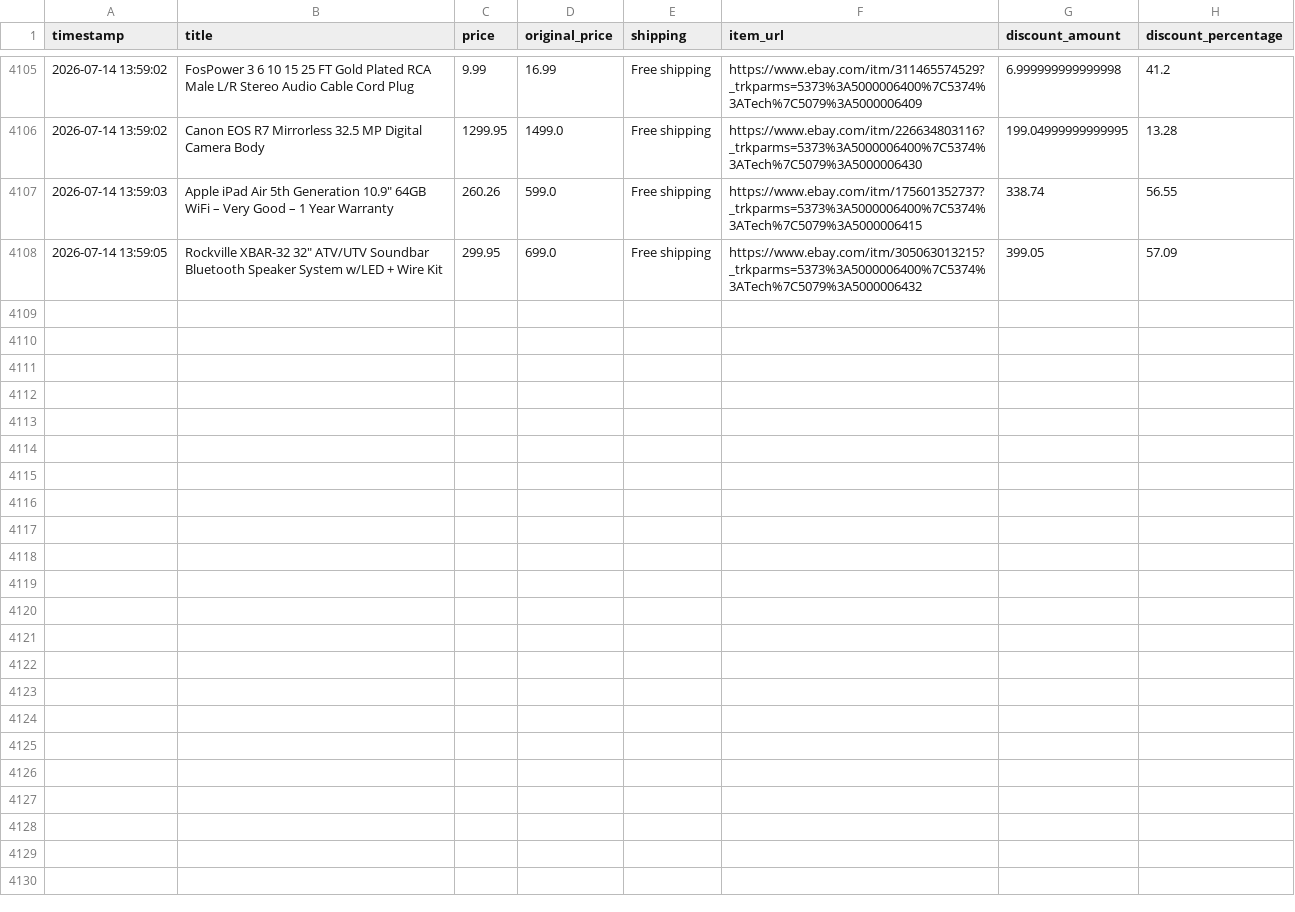
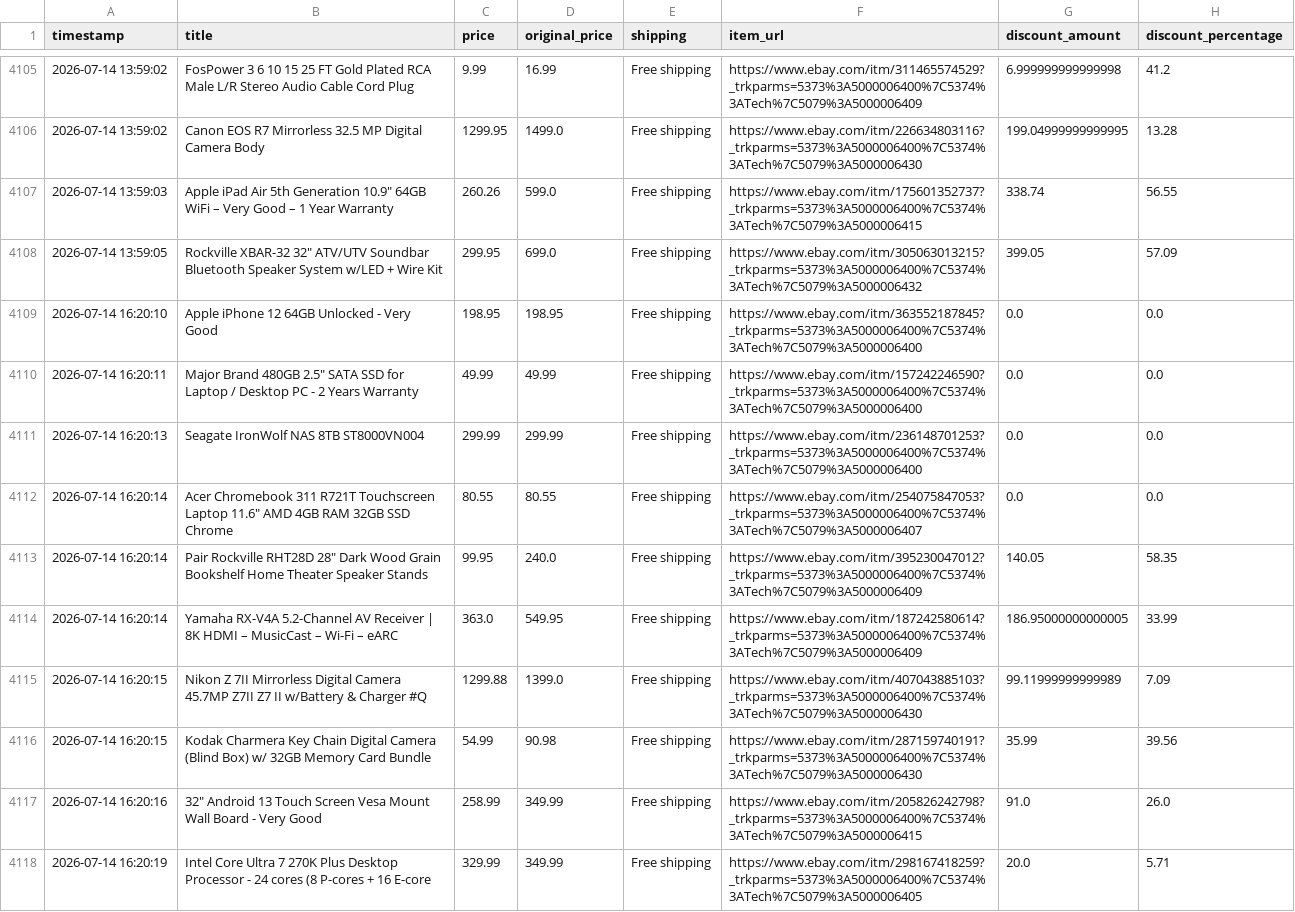
Before and after one commit to rawanb8/ebay_scraper, a CSV file: cleaned_ebay_deals.csv, drawn as a sheet; only a part is shown, gaps mark what is left out.

```diff
--- a/cleaned_ebay_deals.csv
+++ b/cleaned_ebay_deals.csv
@@ -4108 +4108,11 @@ timestamp,title,price,original_price,shipping,item_url,discount_amount,discount_
 2026-07-14 13:59:05,"Rockville XBAR-32 32"" ATV/UTV Soundbar Bluetooth Speaker System w/LED + Wire Kit",299.95,699.0,Free shipping,https://www.ebay.com/itm/305063013215?_trkparms=5373%3A5000006400%7C5374%3ATech%7C5079%3A5000006432,399.05,57.09
+2026-07-14 16:20:10,Apple iPhone 12 64GB Unlocked - Very Good,198.95,198.95,Free shipping,https://www.ebay.com/itm/363552187845?_trkparms=5373%3A5000006400%7C5374%3ATech%7C5079%3A5000006400,0.0,0.0
+2026-07-14 16:20:11,"Major Brand 480GB 2.5"" SATA SSD for Laptop / Desktop PC - 2 Years Warranty",49.99,49.99,Free shipping,https://www.ebay.com/itm/157242246590?_trkparms=5373%3A5000006400%7C5374%3ATech%7C5079%3A5000006400,0.0,0.0
+2026-07-14 16:20:13,Seagate IronWolf NAS 8TB ST8000VN004,299.99,299.99,Free shipping,https://www.ebay.com/itm/236148701253?_trkparms=5373%3A5000006400%7C5374%3ATech%7C5079%3A5000006400,0.0,0.0
+2026-07-14 16:20:14,"Acer Chromebook 311 R721T Touchscreen Laptop 11.6"" AMD 4GB RAM 32GB SSD Chrome",80.55,80.55,Free shipping,https://www.ebay.com/itm/254075847053?_trkparms=5373%3A5000006400%7C5374%3ATech%7C5079%3A5000006407,0.0,0.0
+2026-07-14 16:20:14,"Pair Rockville RHT28D 28"" Dark Wood Grain Bookshelf Home Theater Speaker Stands",99.95,240.0,Free shipping,https://www.ebay.com/itm/395230047012?_trkparms=5373%3A5000006400%7C5374%3ATech%7C5079%3A5000006409,140.05,58.35
+2026-07-14 16:20:14,Yamaha RX-V4A 5.2-Channel AV Receiver | 8K HDMI – MusicCast – Wi-Fi – eARC,363.0,549.95,Free shipping,https://www.ebay.com/itm/187242580614?_trkparms=5373%3A5000006400%7C5374%3ATech%7C5079%3A5000006409,186.95000000000005,33.99
+2026-07-14 16:20:15,Nikon Z 7II Mirrorless Digital Camera 45.7MP Z7II Z7 II w/Battery & Charger #Q,1299.88,1399.0,Free shipping,https://www.ebay.com/itm/407043885103?_trkparms=5373%3A5000006400%7C5374%3ATech%7C5079%3A5000006430,99.11999999999989,7.09
+2026-07-14 16:20:15,Kodak Charmera Key Chain Digital Camera (Blind Box) w/ 32GB Memory Card Bundle,54.99,90.98,Free shipping,https://www.ebay.com/itm/287159740191?_trkparms=5373%3A5000006400%7C5374%3ATech%7C5079%3A5000006430,35.99,39.56
+2026-07-14 16:20:16,"32"" Android 13 Touch Screen Vesa Mount Wall Board - Very Good",258.99,349.99,Free shipping,https://www.ebay.com/itm/205826242798?_trkparms=5373%3A5000006400%7C5374%3ATech%7C5079%3A5000006415,91.0,26.0
+2026-07-14 16:20:19,Intel Core Ultra 7 270K Plus Desktop Processor - 24 cores (8 P-cores + 16 E-core,329.99,349.99,Free shipping,https://www.ebay.com/itm/298167418259?_trkparms=5373%3A5000006400%7C5374%3ATech%7C5079%3A5000006405,20.0,5.71
```
